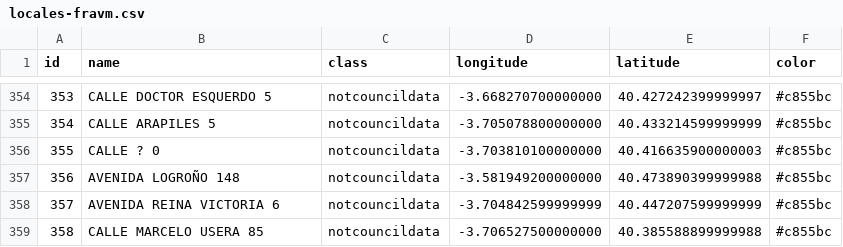
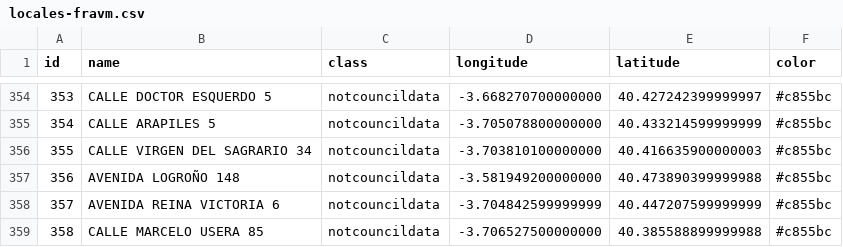
Before and after one commit to datairahub/stopcasasdeapuestas.com, a CSV file: dist/static/data/locales-fravm.csv, drawn as a sheet; only a part is shown, gaps mark what is left out.

Commit message:
fix fravm data 2

```diff
--- a/dist/static/data/locales-fravm.csv
+++ b/dist/static/data/locales-fravm.csv
@@ -355,3 +355,3 @@ id,name,class,longitude,latitude,color
 354,CALLE ARAPILES 5,notcouncildata,-3.705078800000000,40.433214599999999,#c855bc
-355,CALLE ? 0,notcouncildata,-3.703810100000000,40.416635900000003,#c855bc
+355,CALLE VIRGEN DEL SAGRARIO 34,notcouncildata,-3.703810100000000,40.416635900000003,#c855bc
 356,AVENIDA LOGROÑO 148,notcouncildata,-3.581949200000000,40.473890399999988,#c855bc
```
Also changed, not shown: static/data/locales-fravm.csv, 1 other file.
